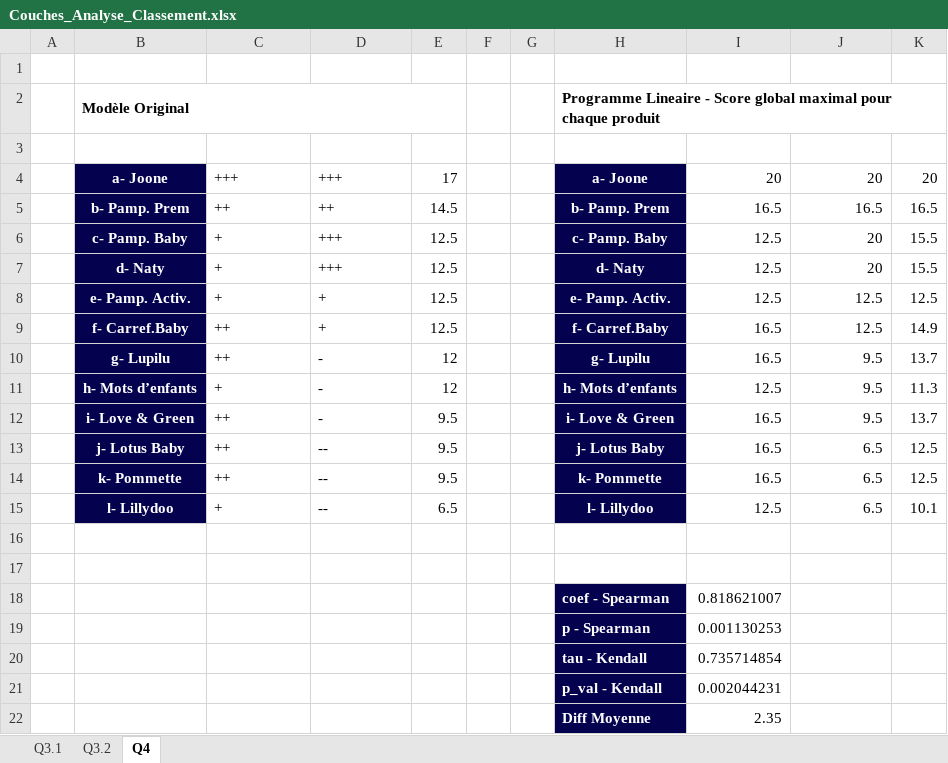
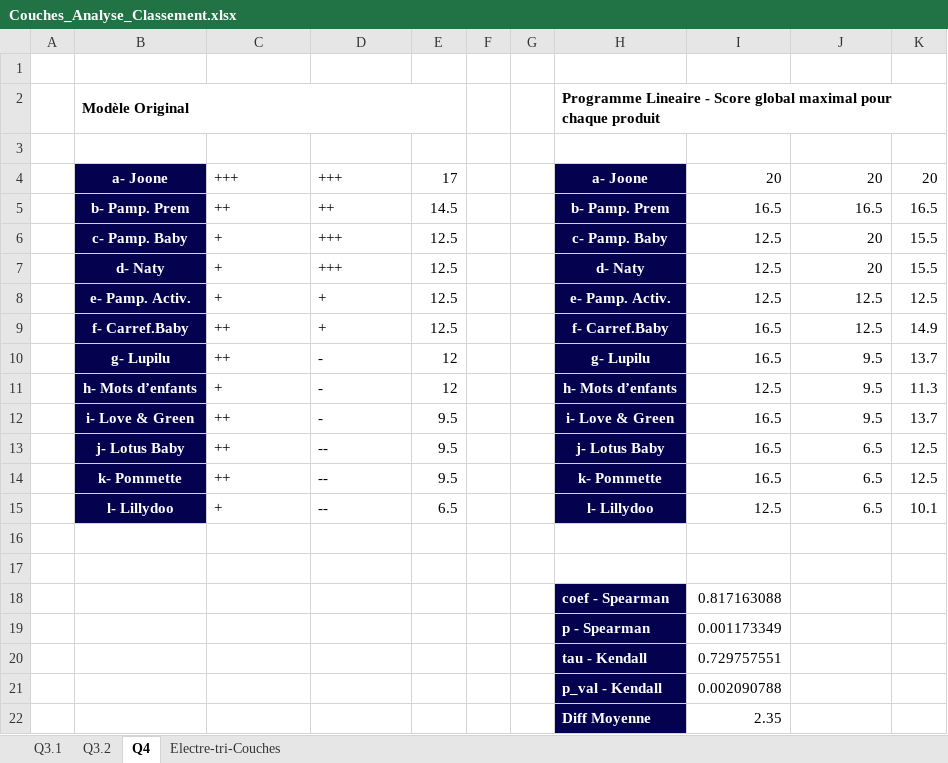
Before and after one commit to js-dev88/LangageScript, an Excel workbook: notebooks/results_notebook/Couches_Analyse_Classement.xlsx, sheet Q4, drawn as a sheet; values as stored, in another font and other column widths than the file's, no borders; the diff names each change by its address in the sheet, - before the commit and + after, or states it on an @@ line.

Commit message:
notebook couches finis

```diff
--- a/notebooks/results_notebook/Couches_Analyse_Classement.xlsx (sheet Q4)
+++ b/notebooks/results_notebook/Couches_Analyse_Classement.xlsx (sheet Q4)
+sheet tab: Electre-tri-Couches
-I18: 0.818621007
+I18: 0.817163088
-I19: 0.001130253
+I19: 0.001173349
-I20: 0.735714854
+I20: 0.729757551
-I21: 0.002044231
+I21: 0.002090788
```
Also changed, not shown: 2 other files.
